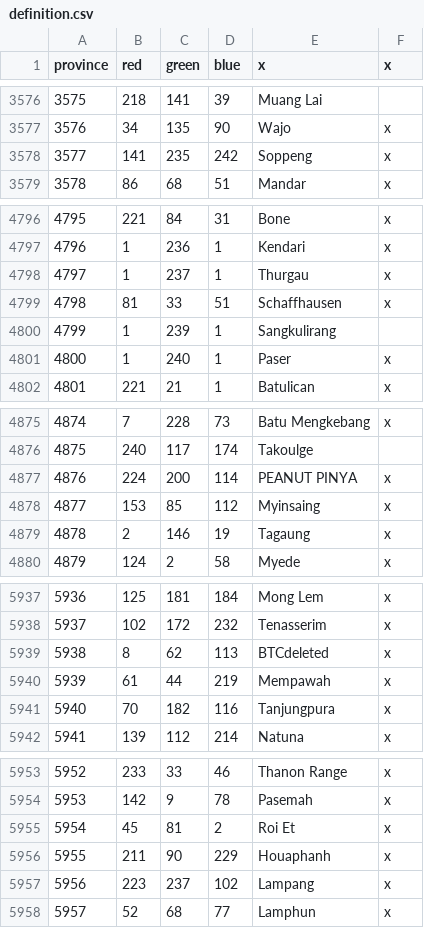
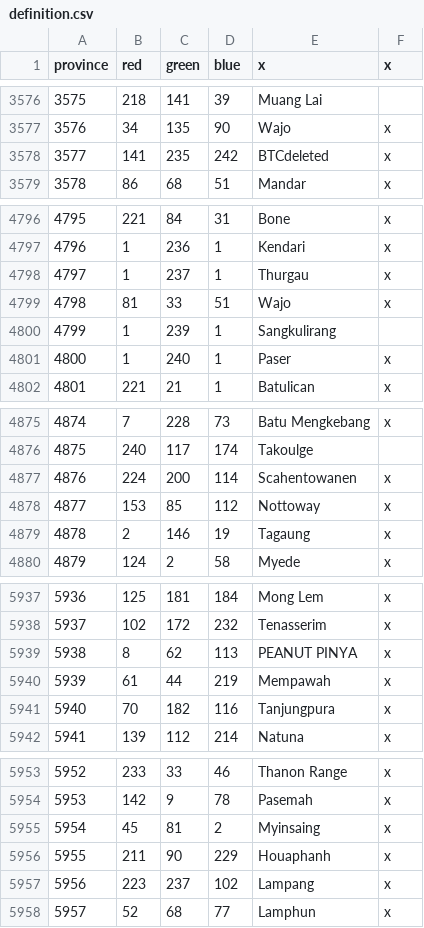
Before and after one commit to AlejandroGiner/Lux-in-Tenebris, a CSV file: map/definition.csv, drawn as a sheet; only a part is shown, gaps mark what is left out; the diff covers the shown part only.

```diff
--- a/map/definition.csv
+++ b/map/definition.csv
@@ -3577,3 +3577,3 @@ province;red;green;blue;x;x
 3576;34;135;90;Wajo;x
-3577;141;235;242;Soppeng;x
+3577;141;235;242;BTCdeleted;x
 3578;86;68;51;Mandar;x
@@ -4798,3 +4798,3 @@ province;red;green;blue;x;x
 4797;1;237;1;Thurgau;x
-4798;81;33;51;Schaffhausen;x
+4798;81;33;51;Wajo;x
 4799;1;239;1;Sangkulirang
@@ -4876,4 +4876,4 @@ province;red;green;blue;x;x
 4875;240;117;174;Takoulge
-4876;224;200;114;PEANUT PINYA;x
-4877;153;85;112;Myinsaing;x
+4876;224;200;114;Scahentowanen;x
+4877;153;85;112;Nottoway;x
 4878;2;146;19;Tagaung;x
@@ -5938,3 +5938,3 @@ province;red;green;blue;x;x
 5937;102;172;232;Tenasserim;x
-5938;8;62;113;BTCdeleted;x
+5938;8;62;113;PEANUT PINYA;x
 5939;61;44;219;Mempawah;x
@@ -5954,3 +5954,3 @@ province;red;green;blue;x;x
 5953;142;9;78;Pasemah;x
-5954;45;81;2;Roi Et;x
+5954;45;81;2;Myinsaing;x
 5955;211;90;229;Houaphanh;x
```
Also changed, not shown: 2 edited cells elsewhere in this file, map/adjacencies.csv, 40 other files.
